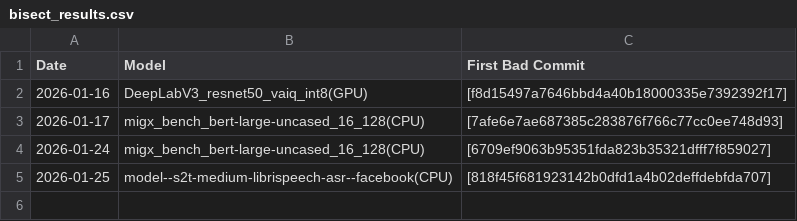
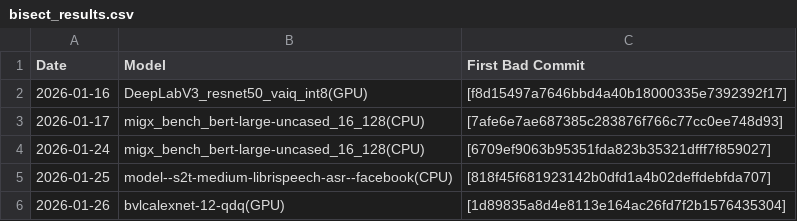
Before and after one commit to nod-ai/e2eamdshark-reports, a CSV file: track_test_data/bisect_results.csv, drawn as a sheet.

```diff
--- a/track_test_data/bisect_results.csv
+++ b/track_test_data/bisect_results.csv
@@ -5 +5,2 @@ Date,Model,First Bad Commit
 2026-01-25,model--s2t-medium-librispeech-asr--facebook(CPU),[818f45f681923142b0dfd1a4b02deffdebfda707]
+2026-01-26,bvlcalexnet-12-qdq(GPU),[1d89835a8d4e8113e164ac26fd7f2b1576435304]
```
